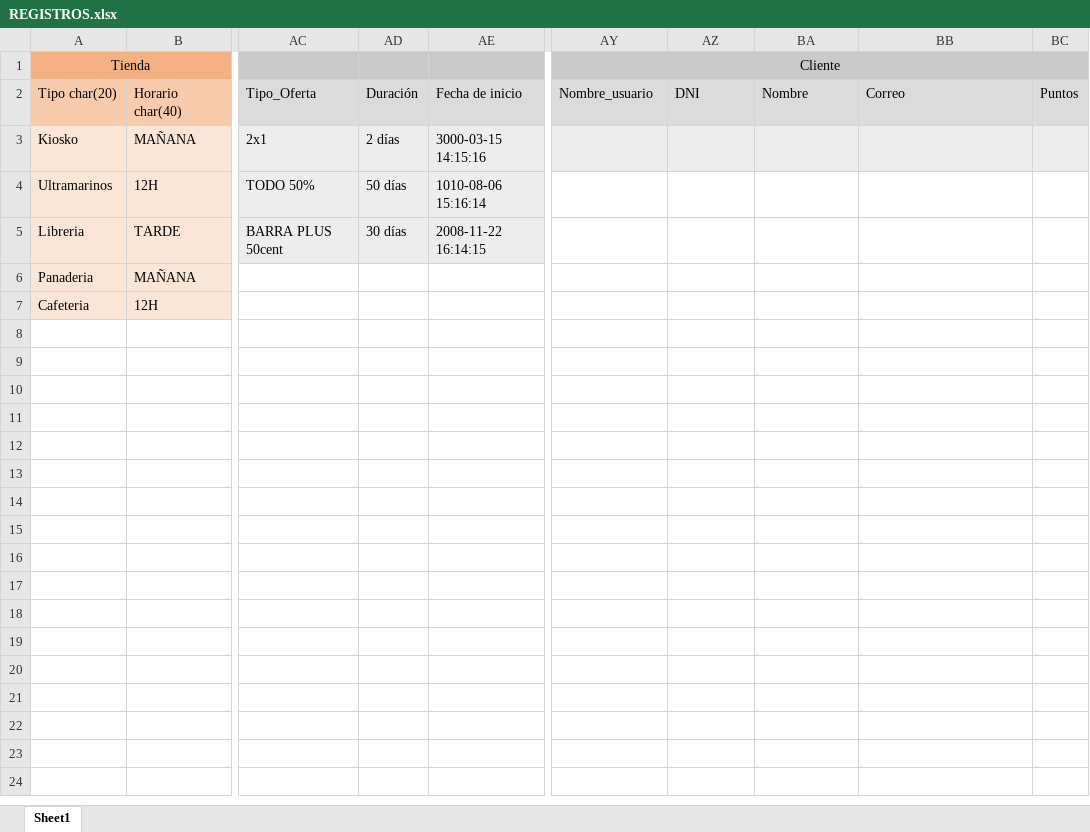
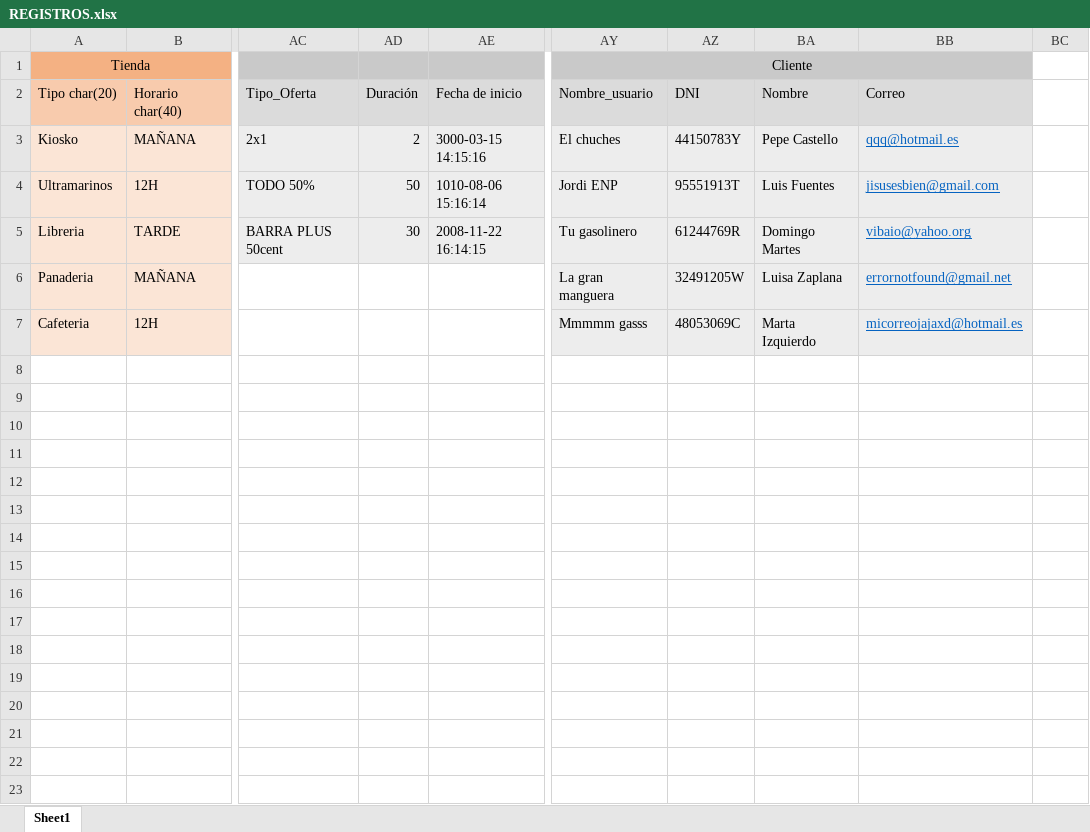
Before and after one commit to MichaelLofer/BBDD, an Excel workbook: REGISTROS.xlsx, sheet Sheet1, drawn as a sheet; only a part is shown, gaps mark what is left out; values as stored, in another font and other column widths than the file's, no borders; the diff names each change by its address in the sheet, - before the commit and + after, or states it on an @@ line.

Commit message:
REGISTROS

```diff
--- a/REGISTROS.xlsx (sheet Sheet1)
+++ b/REGISTROS.xlsx (sheet Sheet1)
-AY1:BC1 merged
+AY1:BB1 merged
-BC1 fill: #C9C9C9
+BC1 fill: none
-BC2: Puntos
+BC2: (empty)
-BC2 fill: #DBDBDB
+BC2 fill: none
-AD3: 2 días
+AD3: 2
-AY3: (empty)
+AY3: El chuches
-AZ3: (empty)
+AZ3: 44150783Y
-BA3: (empty)
+BA3: Pepe Castello
-BB3: (empty)
+BB3: qqq@hotmail.es
-BC3 fill: #EDEDED
+BC3 fill: none
-AD4: 50 días
+AD4: 50
-AY4: (empty)
+AY4: Jordi ENP
-AY4:BB7 fill: none
+AY4:BB7 fill: #EDEDED
-AZ4: (empty)
+AZ4: 95551913T
-BA4: (empty)
+BA4: Luis Fuentes
-BB4: (empty)
+BB4: jisusesbien@gmail.com
-AD5: 30 días
+AD5: 30
-AY5: (empty)
+AY5: Tu gasolinero
-AZ5: (empty)
+AZ5: 61244769R
-BA5: (empty)
+BA5: Domingo Martes
-BB5: (empty)
+BB5: vibaio@yahoo.org
-AY6: (empty)
+AY6: La gran manguera
-AZ6: (empty)
+AZ6: 32491205W
-BA6: (empty)
+BA6: Luisa Zaplana
-BB6: (empty)
+BB6: errornotfound@gmail.net
-AY7: (empty)
+AY7: Mmmmm gasss
-AZ7: (empty)
+AZ7: 48053069C
-BA7: (empty)
+BA7: Marta Izquierdo
-BB7: (empty)
+BB7: micorreojajaxd@hotmail.es
```
